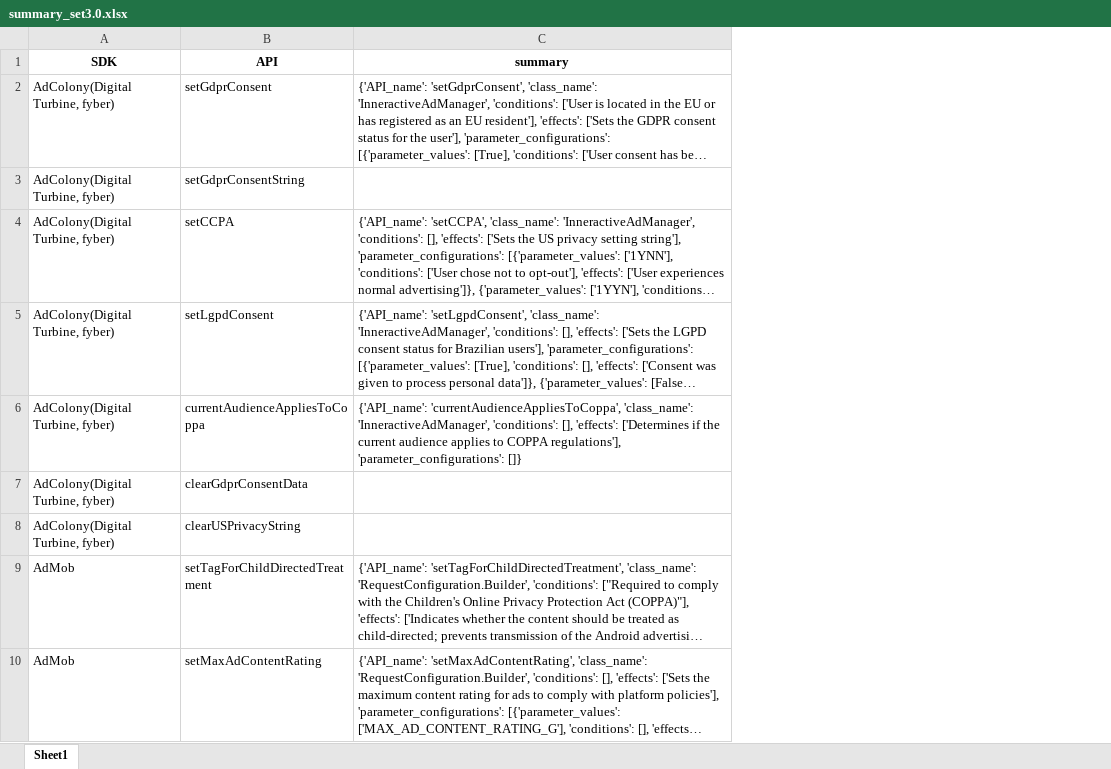
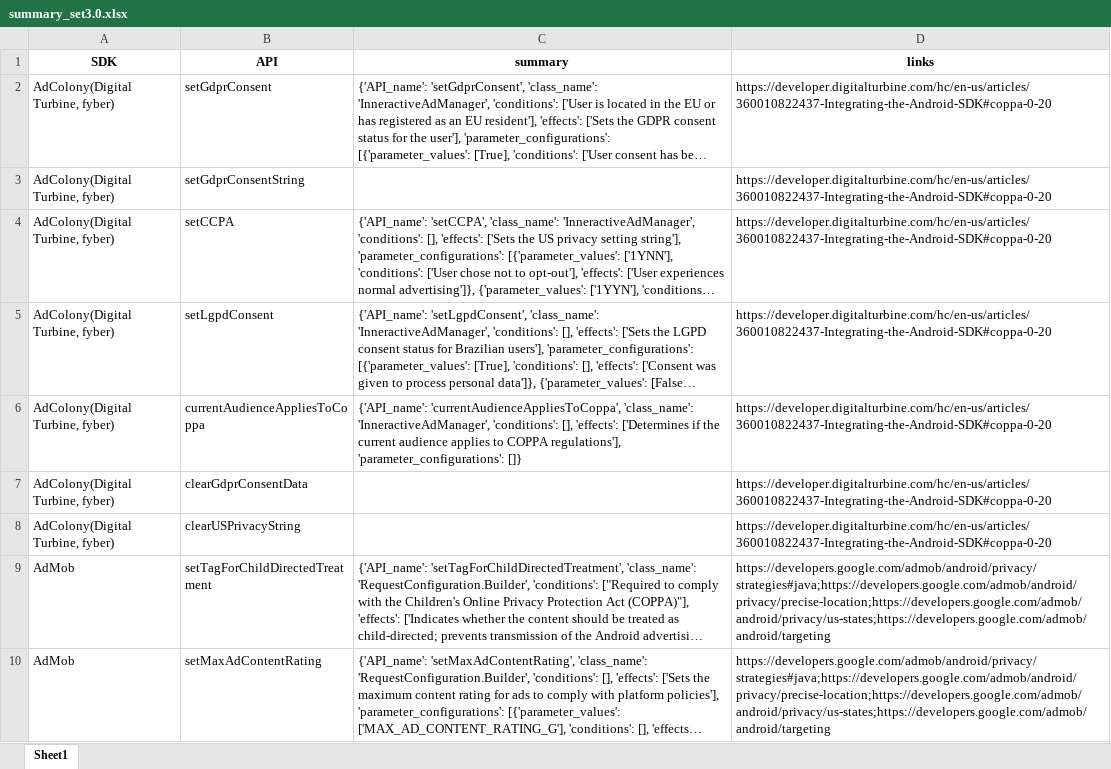
Before and after one commit to Yorca/sdk_interaction, an Excel workbook: py/implementation/Doc/GPT Summarizer/summary_set3.0.xlsx, sheet Sheet1, drawn as a sheet; only a part is shown; long unchanged cells end in …; values as stored, in another font and other column widths than the file's, no borders; the diff names each change by its address in the sheet, - before the commit and + after, or states it on an @@ line.

Commit message:
add links in set

```diff
--- a/py/implementation/Doc/GPT Summarizer/summary_set3.0.xlsx (sheet Sheet1)
+++ b/py/implementation/Doc/GPT Summarizer/summary_set3.0.xlsx (sheet Sheet1)
+column D (links), rows 2-10: https://developer.digitalturbine.com/hc/en-us/articles/360010822437-Integrating-the-Android-SDK#coppa-0-20 | https://developer.digitalturbine.com/hc/en-us/articles/360010822437-Integrating-the-Android-SDK#coppa-0-20 | https://developer.digitalturbine.com/hc/en-us/articles/360010822437-Integrating-the-Android-SDK#coppa-0-20 | https://developer.digitalturbine.com/hc/en-us/articles/360010822437-Integrating-the-Android-SDK#coppa-0-20 | https://developer.digitalturbine.com/hc/en-us/articles/360010822437-Integrating-the-Android-SDK#coppa-0-20 | https://developer.digitalturbine.com/hc/en-us/articles/360010822437-Integrating-the-Android-SDK#coppa-0-20 | https://developer.digitalturbine.com/hc/en-us/articles/360010822437-Integrating-the-Android-SDK#coppa-0-20 | https://developers.google.com/admob/android/privacy/strategies#java;https://developers.google.com/admob/android/privacy/precise-location;https://developers.google.com/admob/android/privacy/us-states;https://developers.google.com/admob/android/targeting | https://developers.google.com/admob/android/privacy/strategies#java;https://developers.google.com/admob/android/privacy/precise-location;https://developers.google.com/admob/android/privacy/us-states;https://developers.google.com/admob/android/targeting
```
Also changed, not shown: 2 other files.
